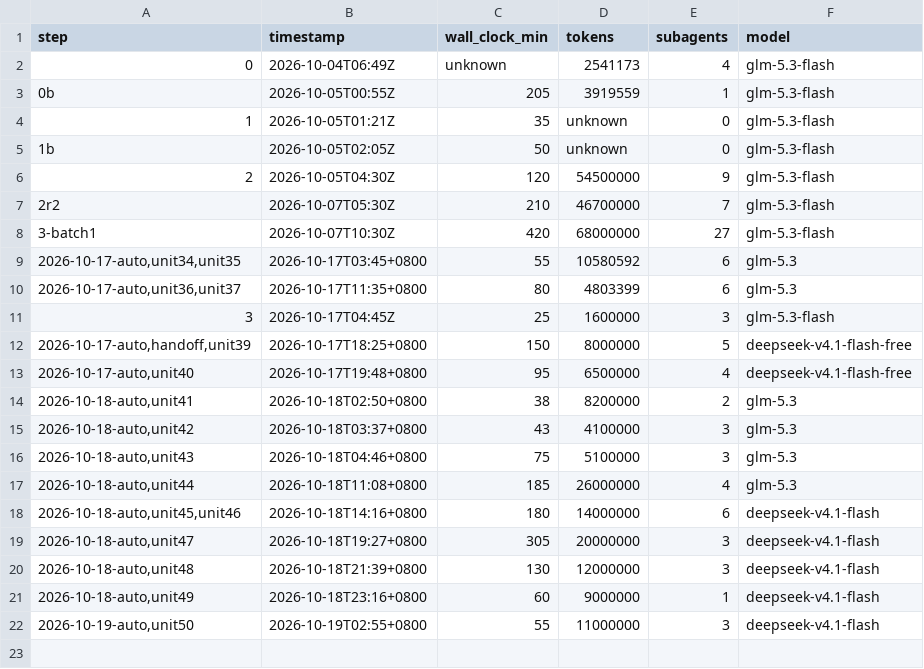
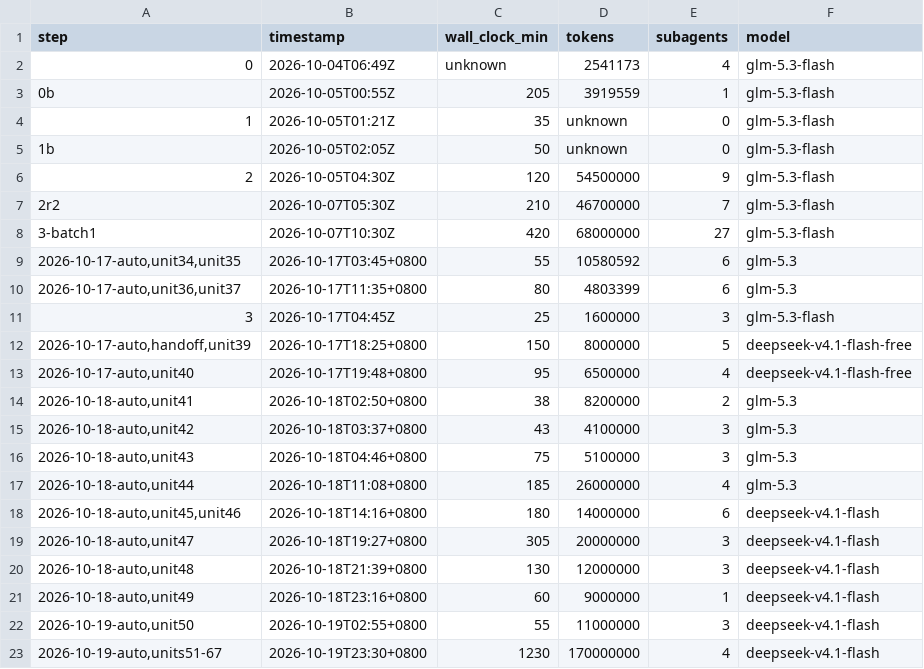
Before and after one commit to coreseekdev/Glean, a TSV file: migration/cost-log.tsv, drawn as a sheet; the diff names each change by its address in the sheet, - before the commit and + after, or states it on an @@ line.

Commit message:
migration: records refresh — units 51-67 shipped (65 unit-commits / 64 files; 322 of 386 remain); row-68 orientation; cost log

```diff
--- a/migration/cost-log.tsv
+++ b/migration/cost-log.tsv
+row 23: 2026-10-19-auto,units51-67 | 2026-10-19T23:30+0800 | 1230 | 170000000 | 4 | deepseek-v4.1-flash
```
Also changed, not shown: 1 other file.
